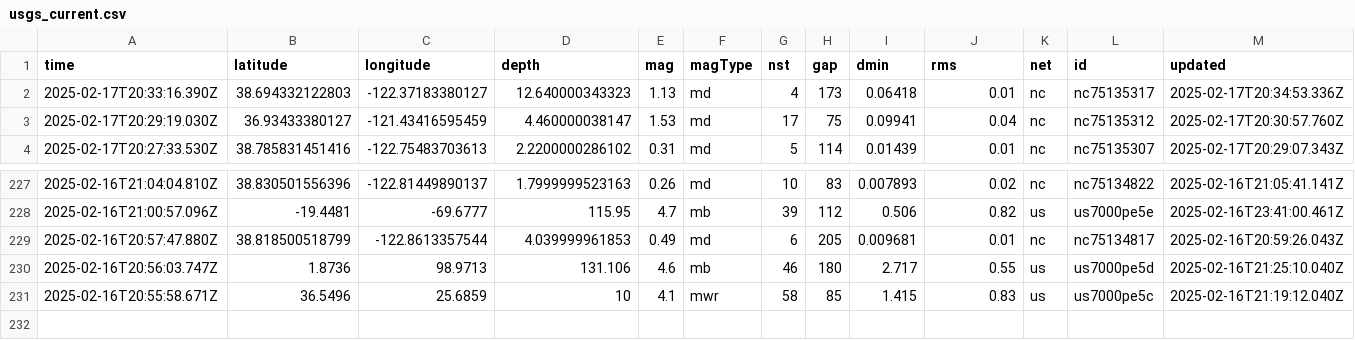
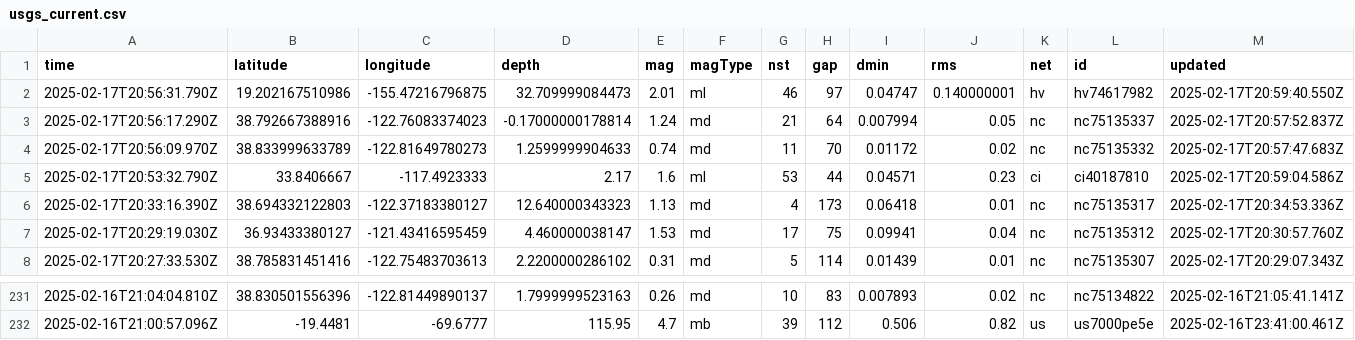
Before and after one commit to rafaelmatsuyama/FIAP-2025-ABDR-StreamProcessingPipelines, a CSV file: usgs_current.csv, drawn as a sheet; only a part is shown, gaps mark what is left out; removed rows and columns are numbered as before the commit, all else as after; rows hold the shown columns only; the diff names each change by its address in the sheet, - before the commit and + after, or states it on an @@ line.

```diff
--- a/usgs_current.csv
+++ b/usgs_current.csv
+row 2: 2025-02-17T20:56:31.790Z | 19.202167510986 | -155.47216796875 | 32.709999084473 | 2.01 | ml | 46 | 97 | 0.04747 | 0.140000001 | hv | hv74617982 | 2025-02-17T20:59:40.550Z
+row 3: 2025-02-17T20:56:17.290Z | 38.792667388916 | -122.76083374023 | -0.17000000178814 | 1.24 | md | 21 | 64 | 0.007994 | 0.05 | nc | nc75135337 | 2025-02-17T20:57:52.837Z
+row 4: 2025-02-17T20:56:09.970Z | 38.833999633789 | -122.81649780273 | 1.2599999904633 | 0.74 | md | 11 | 70 | 0.01172 | 0.02 | nc | nc75135332 | 2025-02-17T20:57:47.683Z
+row 5: 2025-02-17T20:53:32.790Z | 33.8406667 | -117.4923333 | 2.17 | 1.6 | ml | 53 | 44 | 0.04571 | 0.23 | ci | ci40187810 | 2025-02-17T20:59:04.586Z
-row 229: 2025-02-16T20:57:47.880Z | 38.818500518799 | -122.8613357544 | 4.039999961853 | 0.49 | md | 6 | 205 | 0.009681 | 0.01 | nc | nc75134817 | 2025-02-16T20:59:26.043Z
-row 230: 2025-02-16T20:56:03.747Z | 1.8736 | 98.9713 | 131.106 | 4.6 | mb | 46 | 180 | 2.717 | 0.55 | us | us7000pe5d | 2025-02-16T21:25:10.040Z
-row 231: 2025-02-16T20:55:58.671Z | 36.5496 | 25.6859 | 10 | 4.1 | mwr | 58 | 85 | 1.415 | 0.83 | us | us7000pe5c | 2025-02-16T21:19:12.040Z
```
Also changed, not shown: usgs_main.csv.
